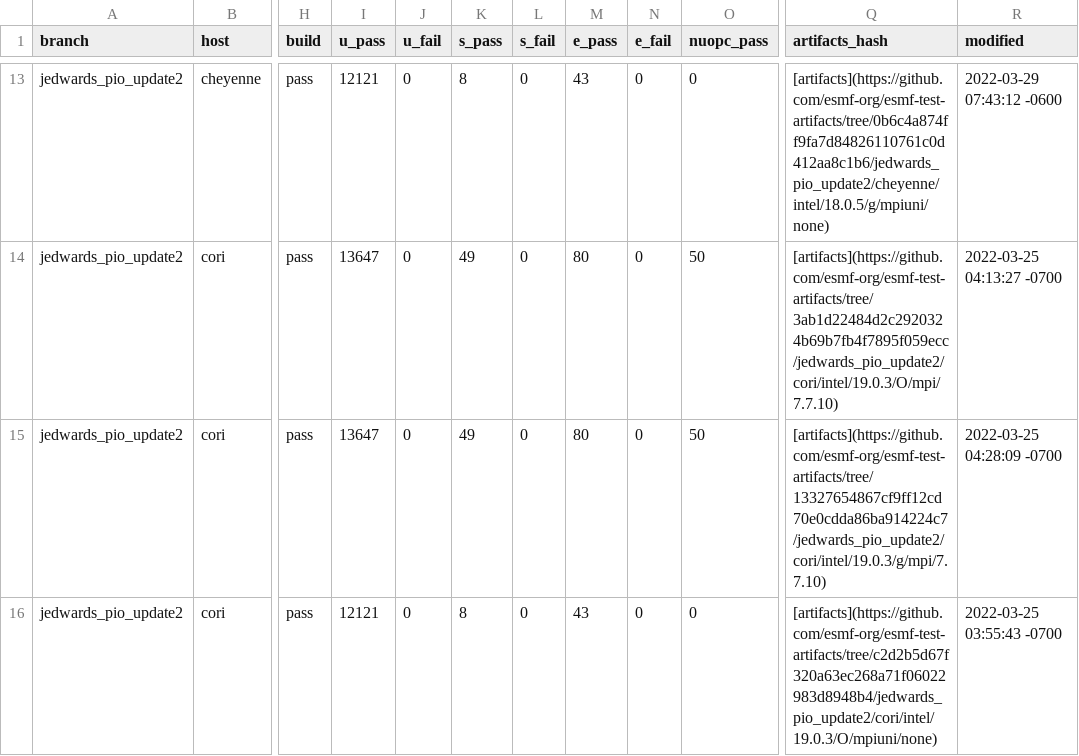
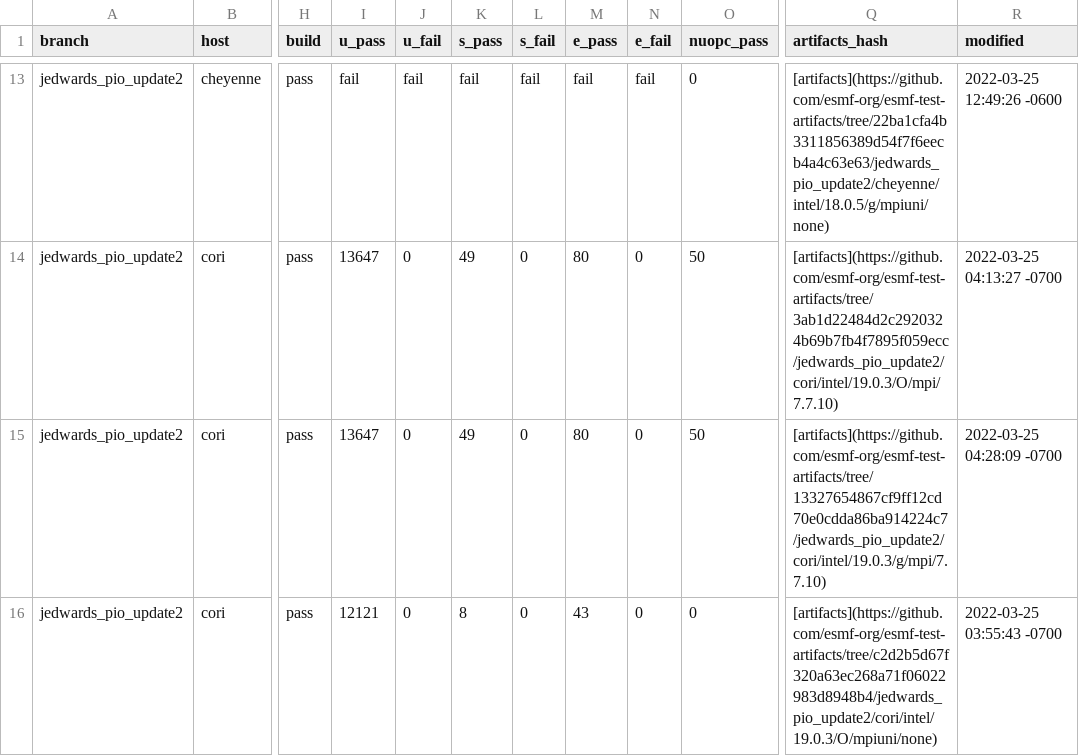
Before and after one commit to esmf-org/esmf-test-summary-2022-07, a CSV file: jedwards_pio_update2/v8.3.0b09-103-gbb860f2.csv, drawn as a sheet; only a part is shown, gaps mark what is left out; the diff covers the shown part only; the diff names each change by its address in the sheet, - before the commit and + after, or states it on an @@ line.

Commit message:
'updated summary for hash v8.3.0b09-103-gbb860f2 on jedwards/pio_update2'

```diff
--- a/jedwards_pio_update2/v8.3.0b09-103-gbb860f2.csv
+++ b/jedwards_pio_update2/v8.3.0b09-103-gbb860f2.csv
-I13 (u_pass): 12121
+I13 (u_pass): fail
-J13 (u_fail): 0
+J13 (u_fail): fail
-K13 (s_pass): 8
+K13 (s_pass): fail
-L13 (s_fail): 0
+L13 (s_fail): fail
-M13 (e_pass): 43
+M13 (e_pass): fail
-N13 (e_fail): 0
+N13 (e_fail): fail
-Q13 (artifacts_hash): [artifacts](https://github.com/esmf-org/esmf-test-artifacts/tree/0b6c4a874ff9fa7d84826110761c0d412aa8c1b6/jedwards_pio_update2/cheyenne/intel/18.0.5/g/mpiuni/none)
+Q13 (artifacts_hash): [artifacts](https://github.com/esmf-org/esmf-test-artifacts/tree/22ba1cfa4b3311856389d54f7f6eecb4a4c63e63/jedwards_pio_update2/cheyenne/intel/18.0.5/g/mpiuni/none)
-R13 (modified): 2022-03-29 07:43:12 -0600
+R13 (modified): 2022-03-25 12:49:26 -0600
```
Also changed, not shown: 32 edited cells elsewhere in this file, 2 other files.
